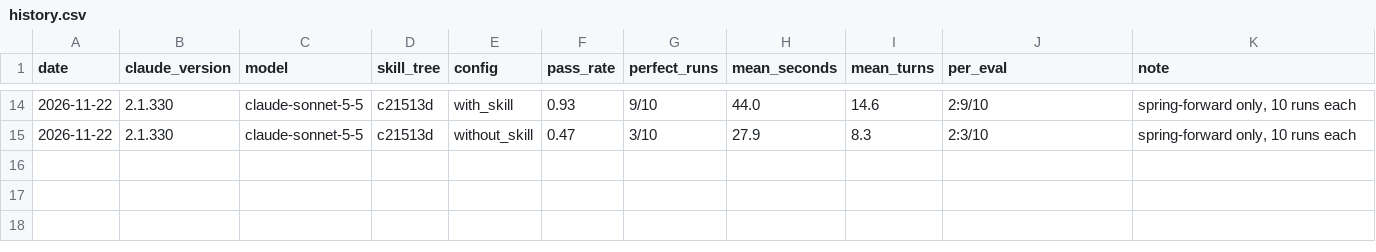
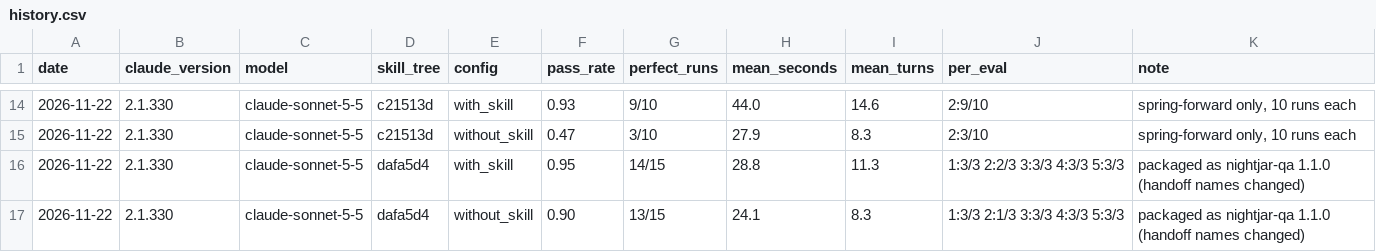
Before and after one commit to SoftwareTestingTrends/nightjar, a CSV file: skill-tests/triage-bug/history.csv, drawn as a sheet; only a part is shown, gaps mark what is left out; the diff names each change by its address in the sheet, - before the commit and + after, or states it on an @@ line.

```diff
--- a/skill-tests/triage-bug/history.csv
+++ b/skill-tests/triage-bug/history.csv
+row 16: 2026-11-22 | 2.1.330 | claude-sonnet-5-5 | dafa5d4 | with_skill | 0.95 | 14/15 | 28.8 | 11.3 | 1:3/3 2:2/3 3:3/3 4:3/3 5:3/3 | packaged as nightjar-qa 1.1.0 (handoff names changed)
+row 17: 2026-11-22 | 2.1.330 | claude-sonnet-5-5 | dafa5d4 | without_skill | 0.90 | 13/15 | 24.1 | 8.3 | 1:3/3 2:1/3 3:3/3 4:3/3 5:3/3 | packaged as nightjar-qa 1.1.0 (handoff names changed)
```
Also changed, not shown: 1 other file.
